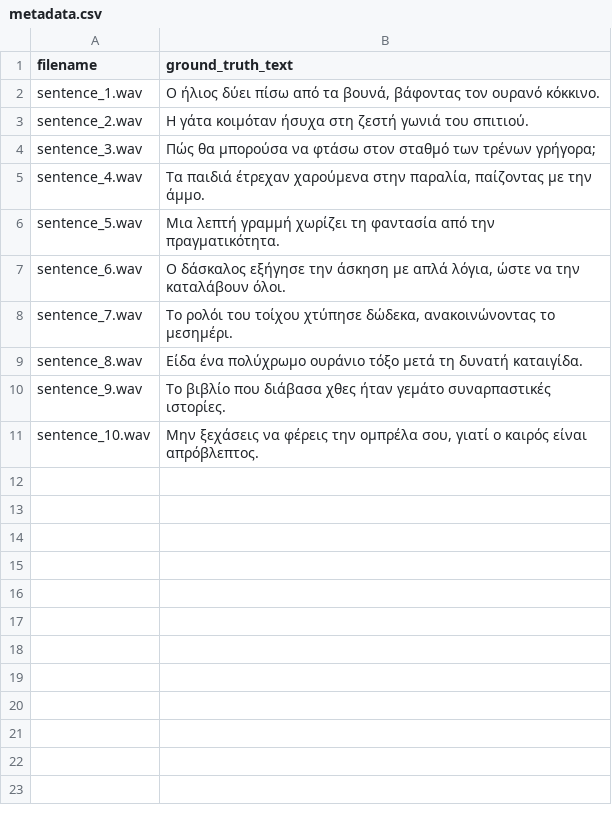
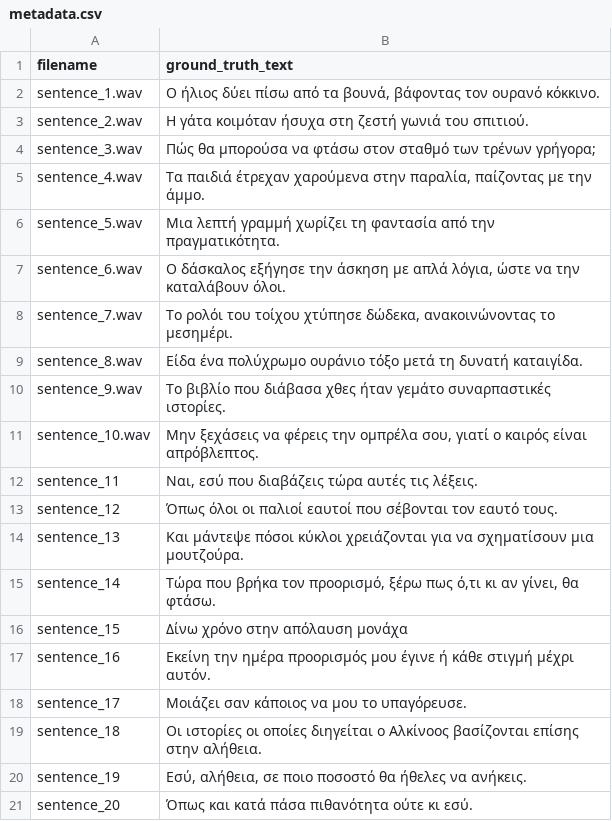
Before and after one commit to gsyllas/gsyllas.github.io, a CSV file: metadata.csv, drawn as a sheet; the diff names each change by its address in the sheet, - before the commit and + after, or states it on an @@ line.

```diff
--- a/metadata.csv
+++ b/metadata.csv
+row 12: sentence_11 | Ναι, εσύ που διαβάζεις τώρα αυτές τις λέξεις.
+row 13: sentence_12 | Όπως όλοι οι παλιοί εαυτοί που σέβονται τον εαυτό τους.
+row 14: sentence_13 | Και μάντεψε πόσοι κύκλοι χρειάζονται για να σχηματίσουν μια μουτζούρα.
+row 15: sentence_14 | Τώρα που βρήκα τον προορισμό, ξέρω πως ό,τι κι αν γίνει, θα φτάσω.
+row 16: sentence_15 | Δίνω χρόνο στην απόλαυση μονάχα
+row 17: sentence_16 | Εκείνη την ημέρα προορισμός μου έγινε ή κάθε στιγμή μέχρι αυτόν.
+row 18: sentence_17 | Μοιάζει σαν κάποιος να μου το υπαγόρευσε.
+row 19: sentence_18 | Οι ιστορίες οι οποίες διηγείται ο Αλκίνοος βασίζονται επίσης στην αλήθεια.
+row 20: sentence_19 | Εσύ, αλήθεια, σε ποιο ποσοστό θα ήθελες να ανήκεις.
+row 21: sentence_20 | Όπως και κατά πάσα πιθανότητα ούτε κι εσύ.
```
Also changed, not shown: 40 other files.
